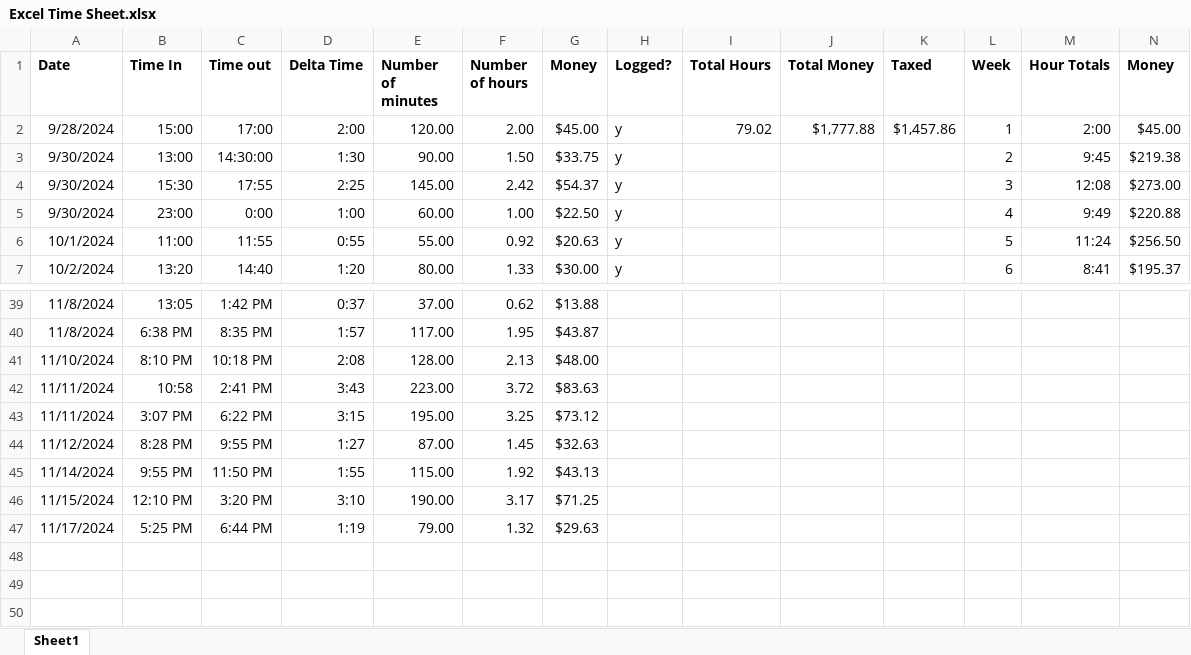
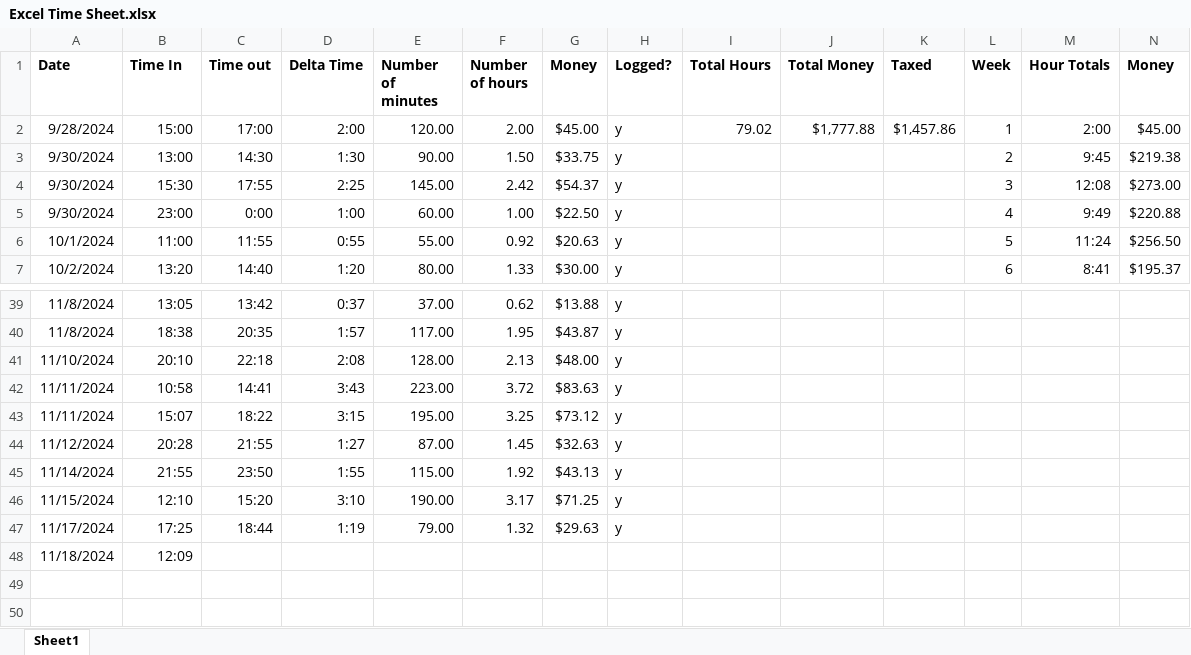
Before and after one commit to andrewpatcarr/CV_OrigamiRobot_Fall2024, an Excel workbook: Excel Time Sheet.xlsx, sheet Sheet1, drawn as a sheet; only a part is shown, gaps mark what is left out; values as stored, in another font and other column widths than the file's, no borders; the diff covers the shown part only; the diff names each change by its address in the sheet, - before the commit and + after, or states it on an @@ line.

```diff
--- a/Excel Time Sheet.xlsx (sheet Sheet1)
+++ b/Excel Time Sheet.xlsx (sheet Sheet1)
-C3 (Time out): 14:30:00
+C3 (Time out): 14:30
-C39 (Time out): 1:42 PM
+C39 (Time out): 13:42
-H39:H47 (Logged?): (empty)
+H39:H47 (Logged?): y
-B40 (Time In): 6:38 PM
+B40 (Time In): 18:38
-C40 (Time out): 8:35 PM
+C40 (Time out): 20:35
-B41 (Time In): 8:10 PM
+B41 (Time In): 20:10
-C41 (Time out): 10:18 PM
+C41 (Time out): 22:18
-C42 (Time out): 2:41 PM
+C42 (Time out): 14:41
-B43 (Time In): 3:07 PM
+B43 (Time In): 15:07
-C43 (Time out): 6:22 PM
+C43 (Time out): 18:22
-B44 (Time In): 8:28 PM
+B44 (Time In): 20:28
-C44 (Time out): 9:55 PM
+C44 (Time out): 21:55
-B45 (Time In): 9:55 PM
+B45 (Time In): 21:55
-C45 (Time out): 11:50 PM
+C45 (Time out): 23:50
-B46 (Time In): 12:10 PM
+B46 (Time In): 12:10
-C46 (Time out): 3:20 PM
+C46 (Time out): 15:20
-B47 (Time In): 5:25 PM
+B47 (Time In): 17:25
-C47 (Time out): 6:44 PM
+C47 (Time out): 18:44
-row 48: (empty)
+row 48: 11/18/2024 | 12:09
```
Also changed, not shown: 41 edited cells elsewhere in this sheet, 6 other files.
